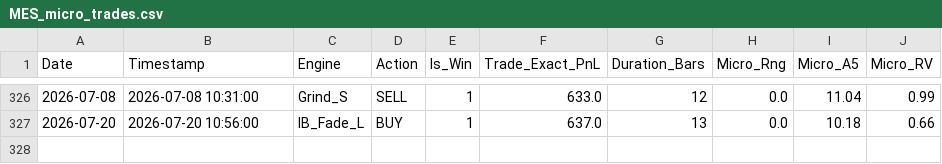
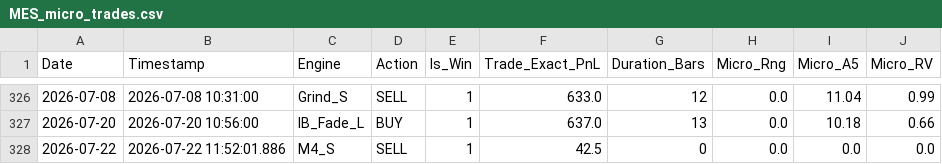
Before and after one commit to LuisPazDev/tradinglab, a CSV file: MES_micro_trades.csv, drawn as a sheet; only a part is shown, gaps mark what is left out; the diff names each change by its address in the sheet, - before the commit and + after, or states it on an @@ line.

```diff
--- a/MES_micro_trades.csv
+++ b/MES_micro_trades.csv
+row 328: 2026-07-22 | 2026-07-22 11:52:01.886 | M4_S | SELL | 1 | 42.5 | 0 | 0.0 | 0.0 | 0.0
```
